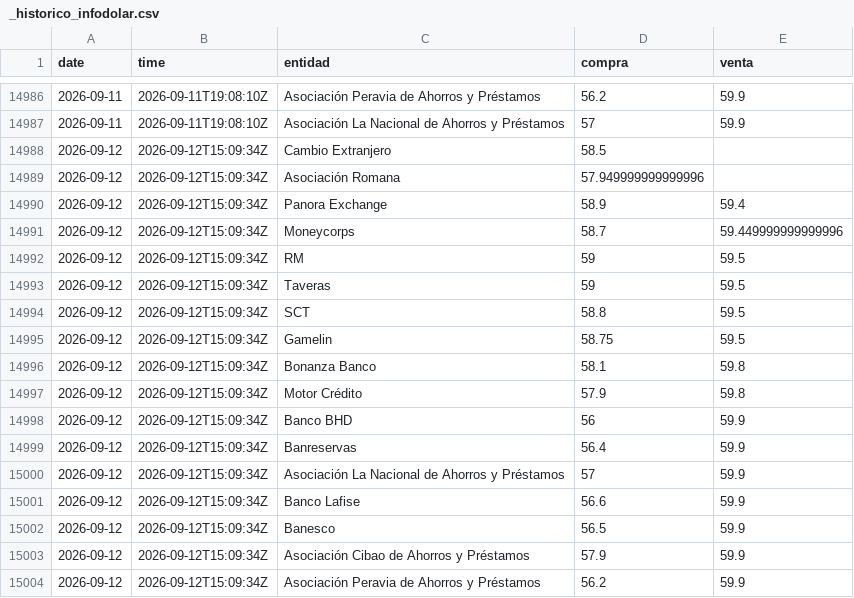
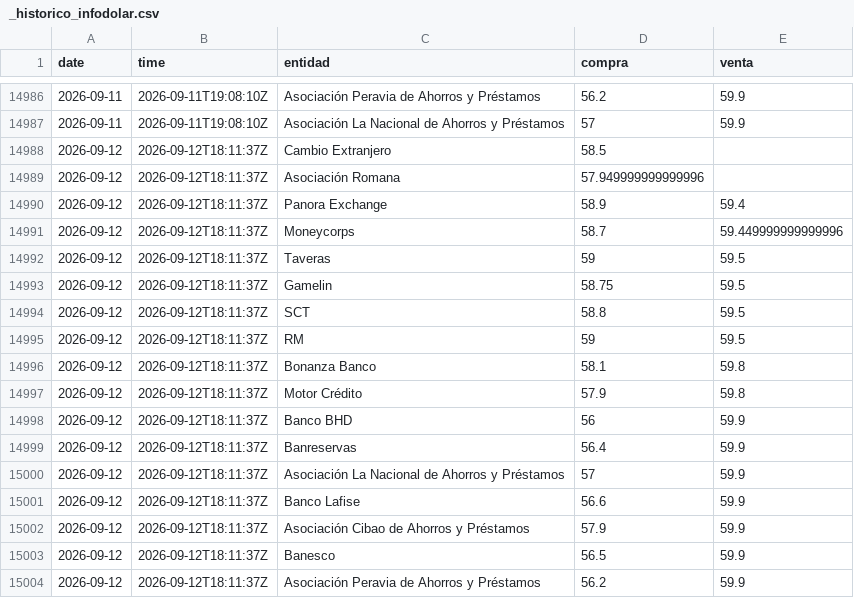
Before and after one commit to emilarmando03/webscraping-tc2, a CSV file: data/infodolar/_historico_infodolar.csv, drawn as a sheet; only a part is shown, gaps mark what is left out.

```diff
--- a/data/infodolar/_historico_infodolar.csv
+++ b/data/infodolar/_historico_infodolar.csv
@@ -14987,18 +14987,18 @@ date,time,entidad,compra,venta
 2026-09-11,2026-09-11T19:08:10Z,Asociación La Nacional de Ahorros y Préstamos,57,59.9
-2026-09-12,2026-09-12T15:09:34Z,Cambio Extranjero,58.5,
-2026-09-12,2026-09-12T15:09:34Z,Asociación Romana,57.949999999999996,
-2026-09-12,2026-09-12T15:09:34Z,Panora Exchange,58.9,59.4
-2026-09-12,2026-09-12T15:09:34Z,Moneycorps,58.7,59.449999999999996
-2026-09-12,2026-09-12T15:09:34Z,RM,59,59.5
-2026-09-12,2026-09-12T15:09:34Z,Taveras,59,59.5
-2026-09-12,2026-09-12T15:09:34Z,SCT,58.8,59.5
-2026-09-12,2026-09-12T15:09:34Z,Gamelin,58.75,59.5
-2026-09-12,2026-09-12T15:09:34Z,Bonanza Banco,58.1,59.8
-2026-09-12,2026-09-12T15:09:34Z,Motor Crédito,57.9,59.8
-2026-09-12,2026-09-12T15:09:34Z,Banco BHD,56,59.9
-2026-09-12,2026-09-12T15:09:34Z,Banreservas,56.4,59.9
-2026-09-12,2026-09-12T15:09:34Z,Asociación La Nacional de Ahorros y Préstamos,57,59.9
-2026-09-12,2026-09-12T15:09:34Z,Banco Lafise,56.6,59.9
-2026-09-12,2026-09-12T15:09:34Z,Banesco,56.5,59.9
-2026-09-12,2026-09-12T15:09:34Z,Asociación Cibao de Ahorros y Préstamos,57.9,59.9
-2026-09-12,2026-09-12T15:09:34Z,Asociación Peravia de Ahorros y Préstamos,56.2,59.9
+2026-09-12,2026-09-12T18:11:37Z,Cambio Extranjero,58.5,
+2026-09-12,2026-09-12T18:11:37Z,Asociación Romana,57.949999999999996,
+2026-09-12,2026-09-12T18:11:37Z,Panora Exchange,58.9,59.4
+2026-09-12,2026-09-12T18:11:37Z,Moneycorps,58.7,59.449999999999996
+2026-09-12,2026-09-12T18:11:37Z,Taveras,59,59.5
+2026-09-12,2026-09-12T18:11:37Z,Gamelin,58.75,59.5
+2026-09-12,2026-09-12T18:11:37Z,SCT,58.8,59.5
+2026-09-12,2026-09-12T18:11:37Z,RM,59,59.5
+2026-09-12,2026-09-12T18:11:37Z,Bonanza Banco,58.1,59.8
+2026-09-12,2026-09-12T18:11:37Z,Motor Crédito,57.9,59.8
+2026-09-12,2026-09-12T18:11:37Z,Banco BHD,56,59.9
+2026-09-12,2026-09-12T18:11:37Z,Banreservas,56.4,59.9
+2026-09-12,2026-09-12T18:11:37Z,Asociación La Nacional de Ahorros y Préstamos,57,59.9
+2026-09-12,2026-09-12T18:11:37Z,Banco Lafise,56.6,59.9
+2026-09-12,2026-09-12T18:11:37Z,Asociación Cibao de Ahorros y Préstamos,57.9,59.9
+2026-09-12,2026-09-12T18:11:37Z,Banesco,56.5,59.9
+2026-09-12,2026-09-12T18:11:37Z,Asociación Peravia de Ahorros y Préstamos,56.2,59.9
```
Also changed, not shown: data/from_banks/_historico_from_banks.csv, data/from_banks/csv/2026-09-12.csv, 7 other files.
